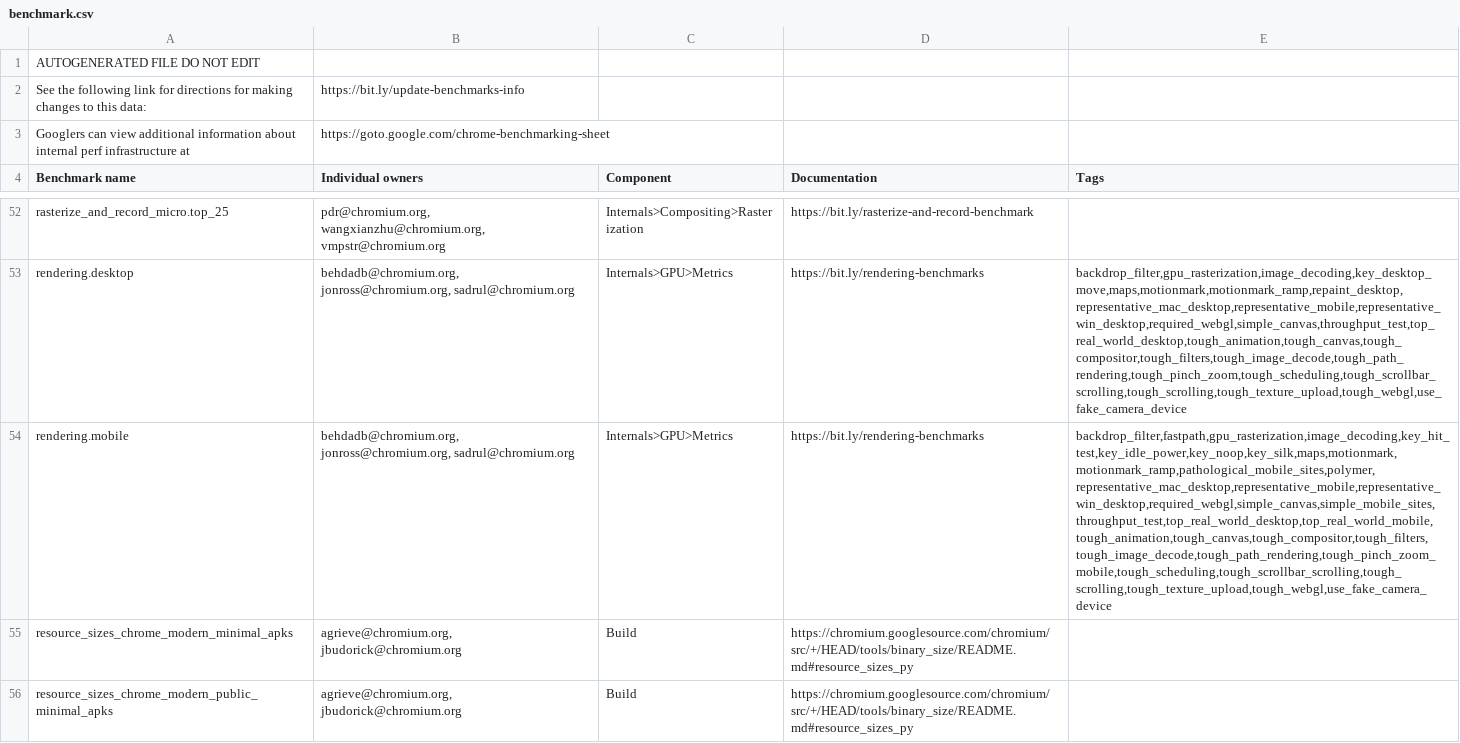
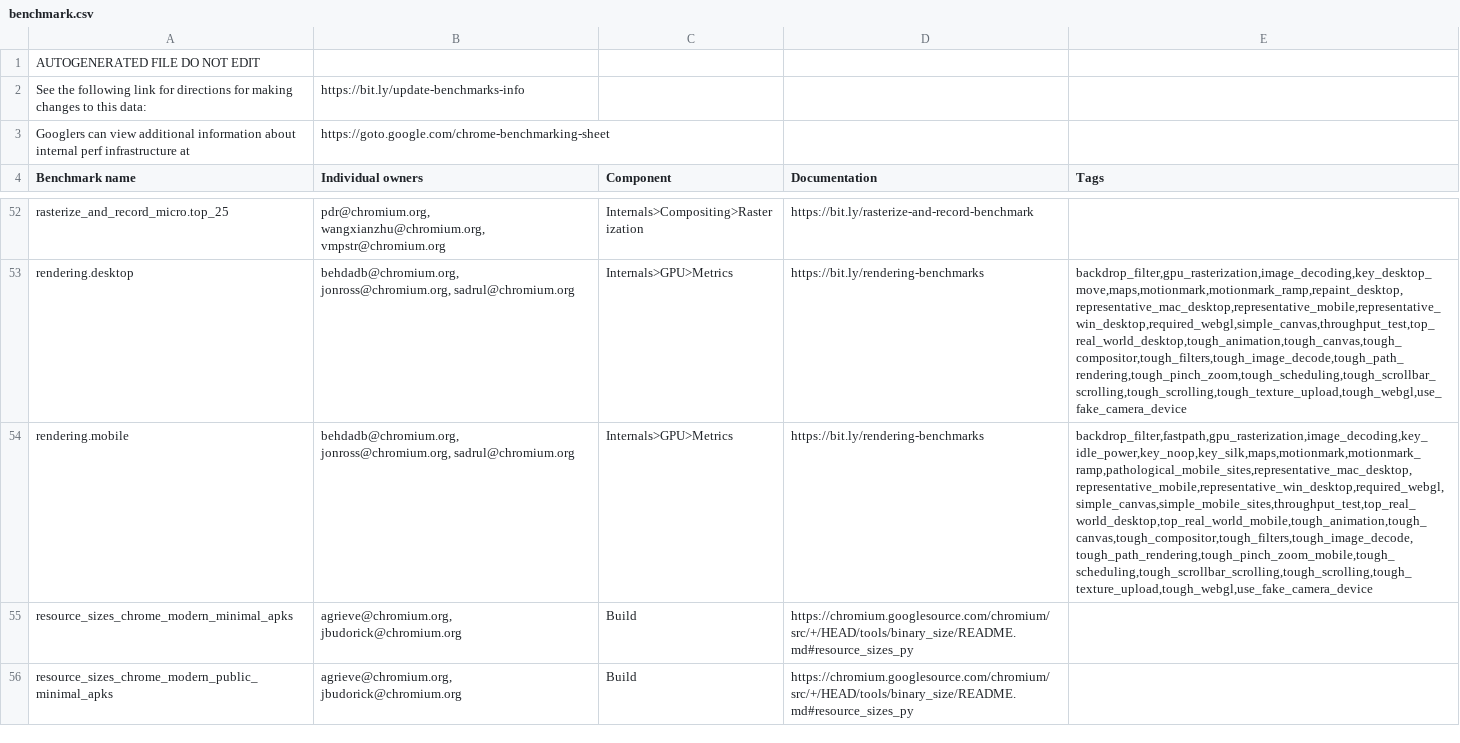
Before and after one commit to chromium-full-mirror/chromium_src_tools_perf, a CSV file: benchmark.csv, drawn as a sheet; only a part is shown, gaps mark what is left out; the diff names each change by its address in the sheet, - before the commit and + after, or states it on an @@ line.

Commit message:
Remove Polymer 1.0 Perf Stories
Polymer 3.0 is out, and the WebUI teams have migrated to that, and built
their own testing.

tools/perf has a set of Polymer 1.0 tests that have been disabled for
years. Along with a few that no longer load properly. Their equivalent
example pages on the Polymer long deleted.

This change goes and removes these outdated pages from our Perf Stories.

Bug: 750876
Change-Id: I8d17deb9aa3c46e95e0ebd0556fced71eb2a9af4
Reviewed-on: https://chromium-review.googlesource.com/c/chromium/src/+/3396520
Reviewed-by: Sadrul Chowdhury <sadrul@chromium.org>
Reviewed-by: John Chen <johnchen@chromium.org>
Commit-Queue: Jonathan Ross <jonross@chromium.org>
Cr-Commit-Position: refs/heads/main@{#960967}
NOKEYCHECK=True
GitOrigin-RevId: 0c9ea4c3aba4316f8bbfe1155a04c37fcbb72e76

```diff
--- a/benchmark.csv
+++ b/benchmark.csv
-E54 (Tags): backdrop_filter,fastpath,gpu_rasterization,image_decoding,key_hit_test,key_idle_power,key_noop,key_silk,maps,motionmark,motionmark_ramp,pathological_mobile_sites,polymer,representative_mac_desktop,representative_mobile,representative_win_desktop,required_webgl,simple_canvas,simple_mobile_sites,throughput_test,top_real_world_desktop,top_real_world_mobile,tough_animation,tough_canvas,tough_compositor,tough_filters,tough_image_decode,tough_path_rendering,tough_pinch_zoom_mobile,tough_scheduling,tough_scrollbar_scrolling,tough_scrolling,tough_texture_upload,tough_webgl,use_fake_camera_device
+E54 (Tags): backdrop_filter,fastpath,gpu_rasterization,image_decoding,key_idle_power,key_noop,key_silk,maps,motionmark,motionmark_ramp,pathological_mobile_sites,representative_mac_desktop,representative_mobile,representative_win_desktop,required_webgl,simple_canvas,simple_mobile_sites,throughput_test,top_real_world_desktop,top_real_world_mobile,tough_animation,tough_canvas,tough_compositor,tough_filters,tough_image_decode,tough_path_rendering,tough_pinch_zoom_mobile,tough_scheduling,tough_scrollbar_scrolling,tough_scrolling,tough_texture_upload,tough_webgl,use_fake_camera_device
```
Also changed, not shown: 18 other files.
